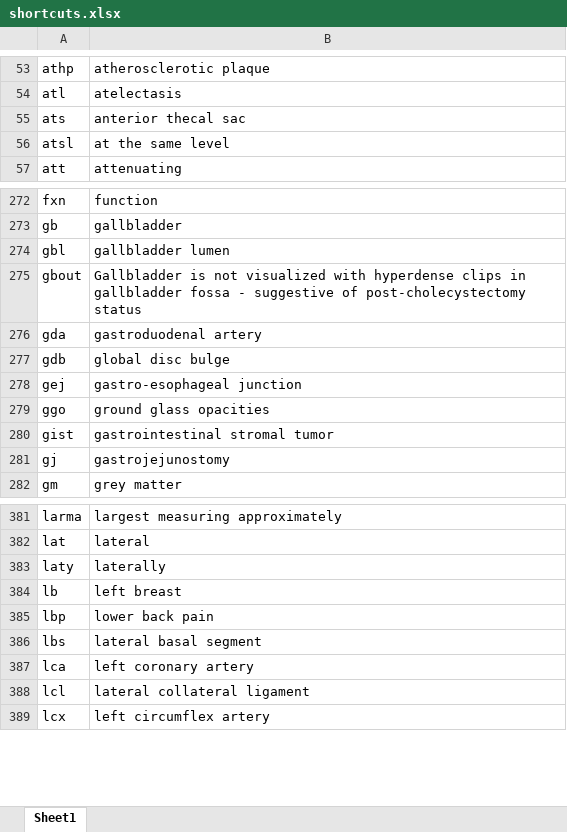
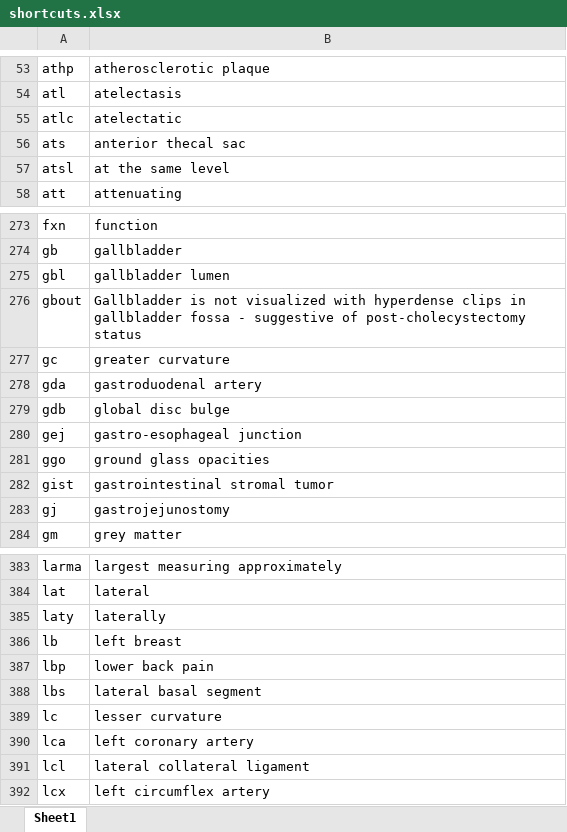
Before and after one commit to kushalpoudel35/espanso-radiology, an Excel workbook: shortcuts.xlsx, sheet Sheet1, drawn as a sheet; only a part is shown, gaps mark what is left out; values as stored, in another font and other column widths than the file's, no borders; table styles not drawn; the diff names each change by its address in the sheet, - before the commit and + after, or states it on an @@ line.

Commit message:
updated shortcuts

```diff
--- a/shortcuts.xlsx (sheet Sheet1)
+++ b/shortcuts.xlsx (sheet Sheet1)
+row 55: atlc | atelectatic
+row 277: gc | greater curvature
+row 389: lc | lesser curvature
```
Also changed, not shown: 2 other files.
